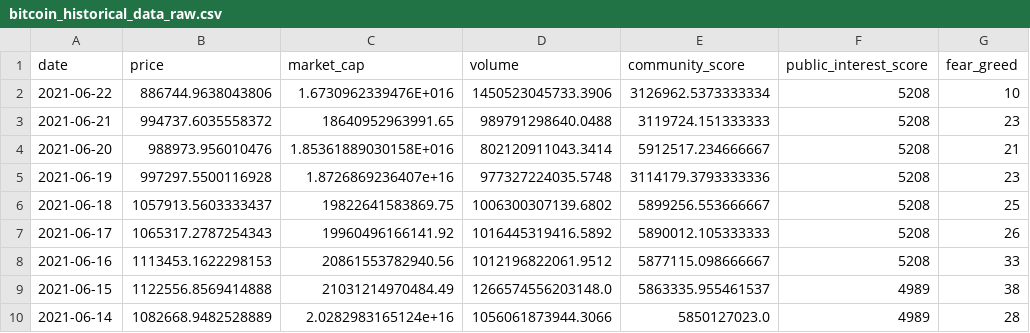
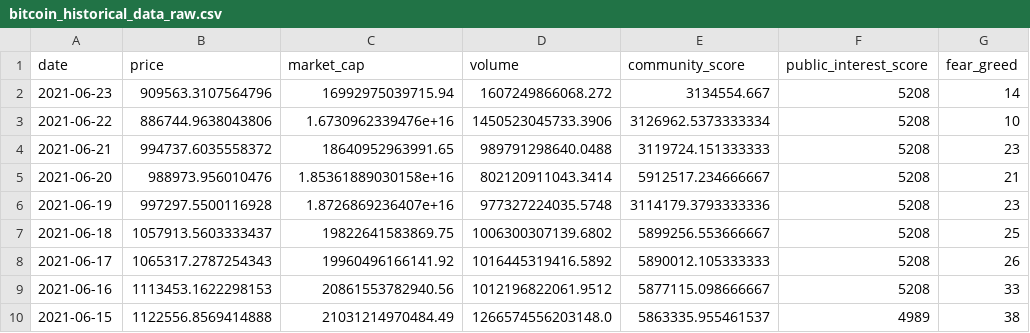
Before and after one commit to ChaosIsHarmony/Investment, a CSV file: datasets/raw/bitcoin_historical_data_raw.csv, drawn as a sheet; only a part is shown; the shorter side is filled out with more unchanged rows.

Commit message:
added parameter tuner in the data_processor.py file

```diff
--- a/datasets/raw/bitcoin_historical_data_raw.csv
+++ b/datasets/raw/bitcoin_historical_data_raw.csv
@@ -1,5 +1,6 @@
 date,price,market_cap,volume,community_score,public_interest_score,fear_greed
-2021-06-22,886744.9638043806,1.6730962339476E+016,1450523045733.3906,3126962.5373333334,5208,10
+2021-06-23,909563.3107564796,16992975039715.94,1607249866068.272,3134554.667,5208,14
+2021-06-22,886744.9638043806,1.6730962339476e+16,1450523045733.3906,3126962.5373333334,5208,10
 2021-06-21,994737.6035558372,18640952963991.65,989791298640.0488,3119724.151333333,5208,23
-2021-06-20,988973.956010476,1.85361889030158E+016,802120911043.3414,5912517.234666667,5208,21
+2021-06-20,988973.956010476,1.85361889030158e+16,802120911043.3414,5912517.234666667,5208,21
 2021-06-19,997297.5500116928,1.8726869236407e+16,977327224035.5748,3114179.3793333336,5208,23
```
Also changed, not shown: datasets/clean/polkadot_historical_data_clean.csv, datasets/raw/algorand_historical_data_raw.csv, 33 other files.
